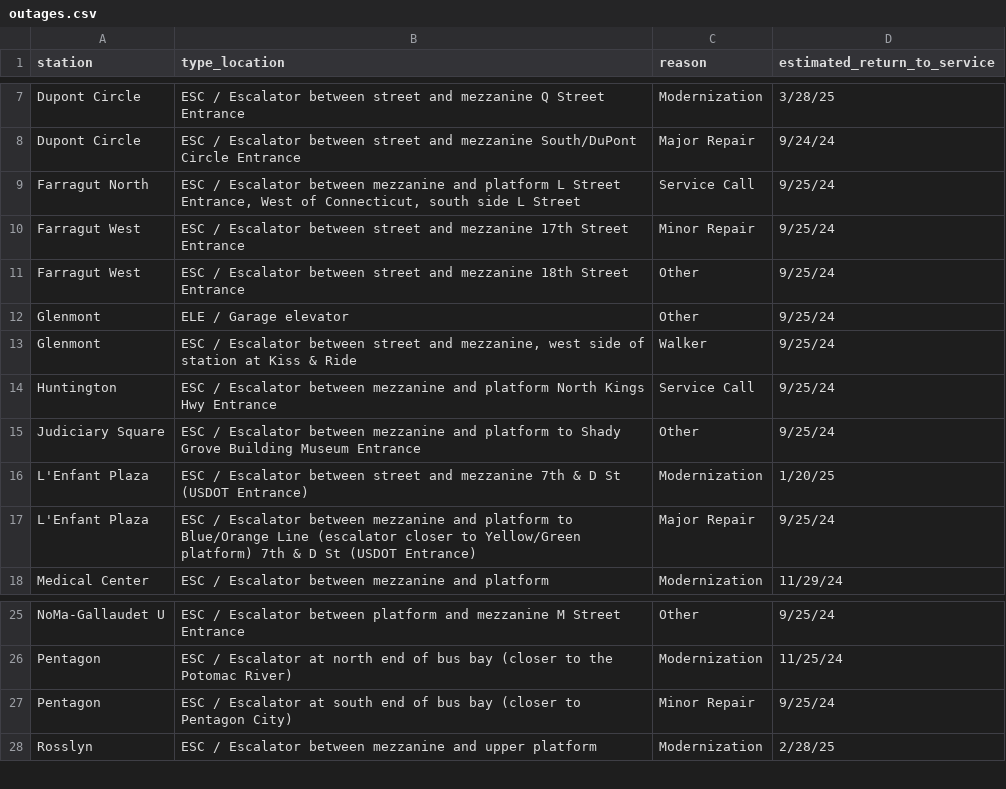
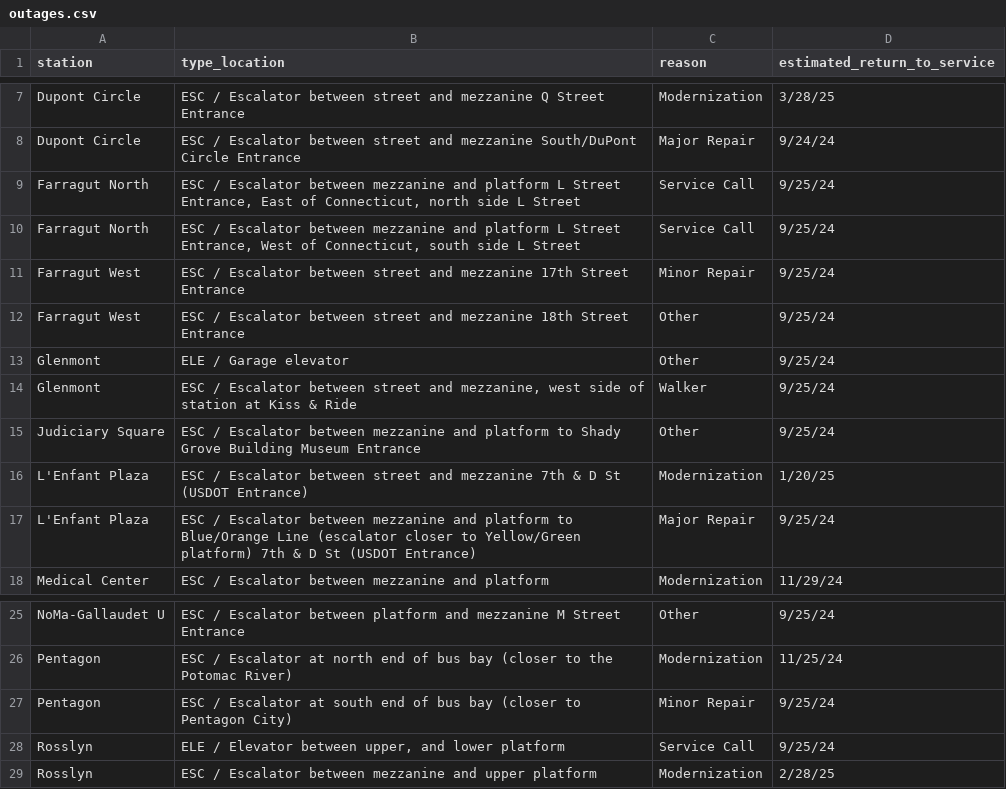
Before and after one commit to erxclau/wmata-elevators-escalators, a CSV file: outages.csv, drawn as a sheet; only a part is shown, gaps mark what is left out.

```diff
--- a/outages.csv
+++ b/outages.csv
@@ -8,2 +8,3 @@ Dupont Circle,ESC / Escalator between street and mezzanine Q Street Entrance,Mod
 Dupont Circle,ESC / Escalator between street and mezzanine South/DuPont Circle Entrance,Major Repair,9/24/24
+Farragut North,"ESC / Escalator between mezzanine and platform L Street Entrance, East of Connecticut, north side L Street",Service Call,9/25/24
 Farragut North,"ESC / Escalator between mezzanine and platform L Street Entrance, West of Connecticut, south side L Street",Service Call,9/25/24
@@ -13,3 +14,2 @@ Glenmont,ELE / Garage elevator,Other,9/25/24
 Glenmont,"ESC / Escalator between street and mezzanine, west side of station at Kiss & Ride",Walker,9/25/24
-Huntington,ESC / Escalator between mezzanine and platform North Kings Hwy Entrance,Service Call,9/25/24
 Judiciary Square,ESC / Escalator between mezzanine and platform to Shady Grove Building Museum Entrance,Other,9/25/24
@@ -27,2 +27,3 @@ Pentagon,ESC / Escalator at north end of bus bay (closer to the Potomac River),M
 Pentagon,ESC / Escalator at south end of bus bay (closer to Pentagon City),Minor Repair,9/25/24
+Rosslyn,"ELE / Elevator between upper, and lower platform",Service Call,9/25/24
 Rosslyn,ESC / Escalator between mezzanine and upper platform,Modernization,2/28/25
```
